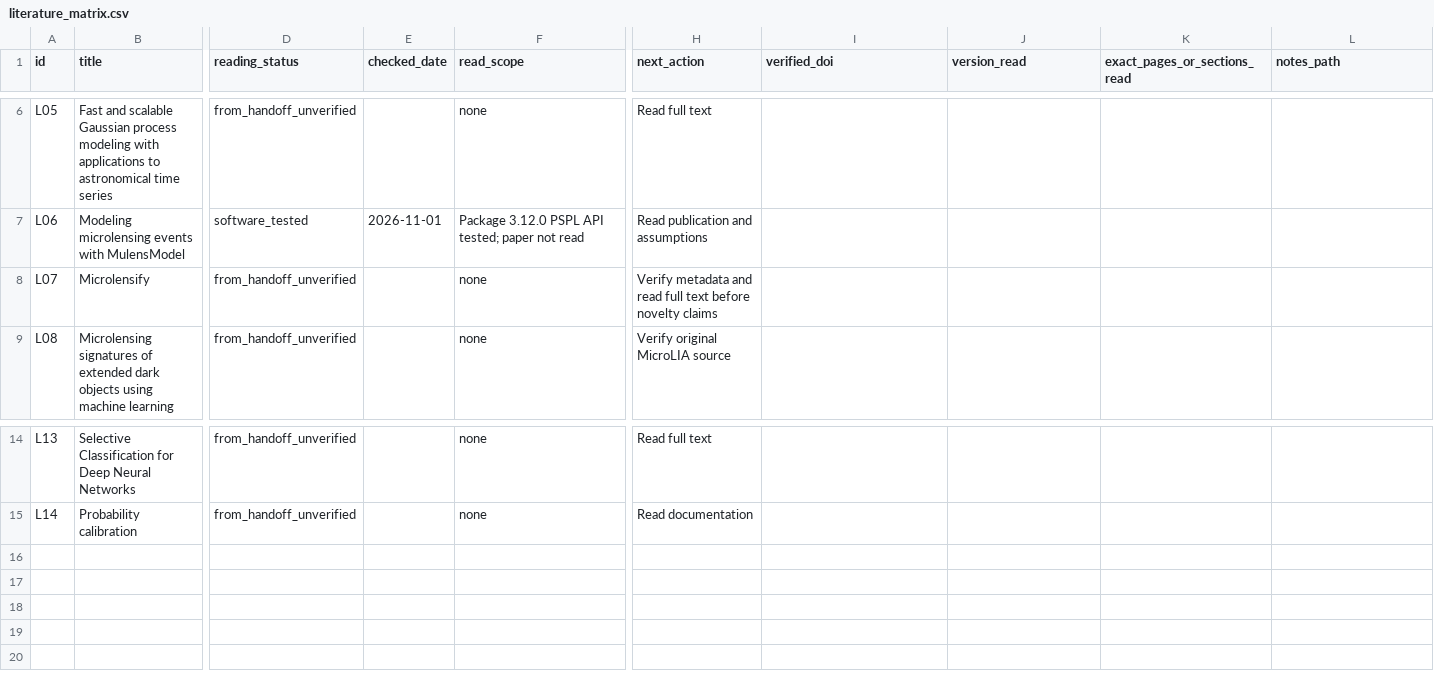
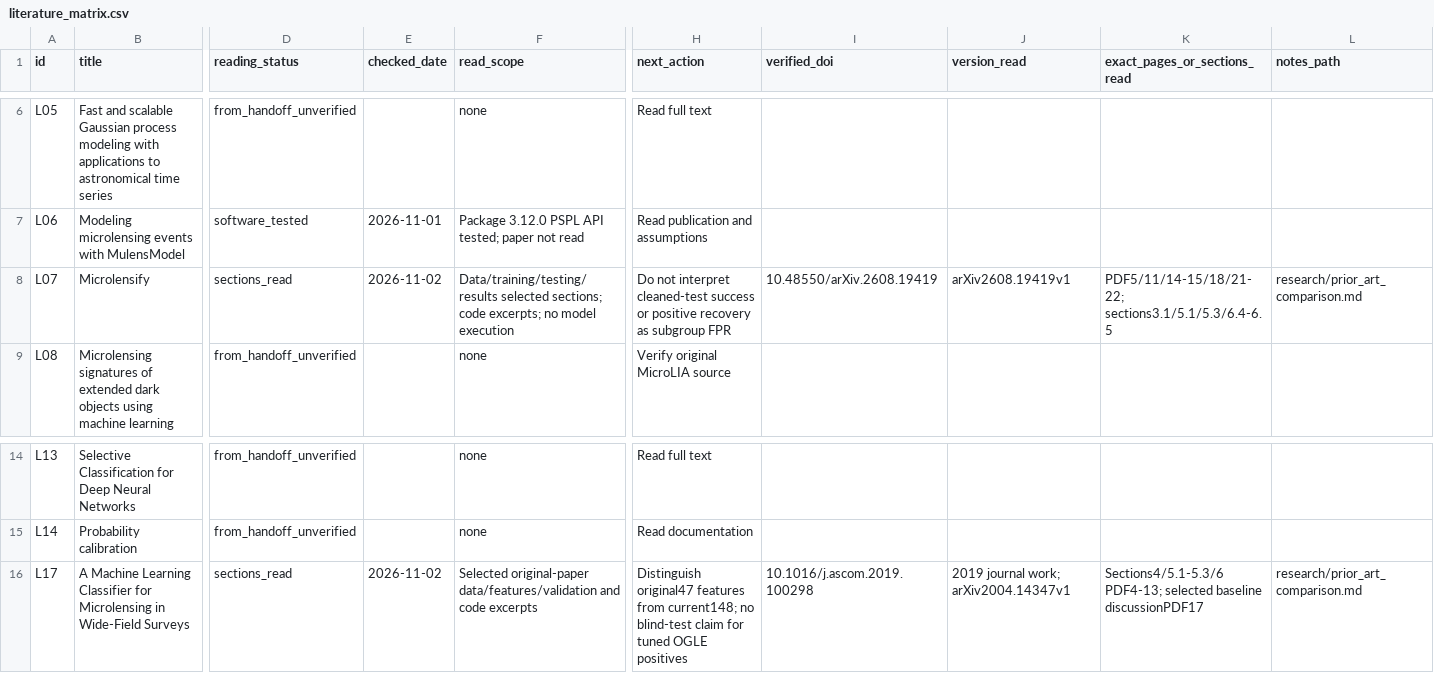
Before and after one commit to Mobzya/astroML, a CSV file: research/literature_matrix.csv, drawn as a sheet; only a part is shown, gaps mark what is left out; rows hold the shown columns only; the diff names each change by its address in the sheet, - before the commit and + after, or states it on an @@ line.

Commit message:
Audit MicroLIA and Microlensify primary methods and advance to R2 design

```diff
--- a/research/literature_matrix.csv
+++ b/research/literature_matrix.csv
-D8 (reading_status): from_handoff_unverified
+D8 (reading_status): sections_read
-E8 (checked_date): (empty)
+E8 (checked_date): 2026-11-02
-F8 (read_scope): none
+F8 (read_scope): Data/training/testing/results selected sections; code excerpts; no model execution
-H8 (next_action): Verify metadata and read full text before novelty claims
+H8 (next_action): Do not interpret cleaned-test success or positive recovery as subgroup FPR
-I8 (verified_doi): (empty)
+I8 (verified_doi): 10.48550/arXiv.2608.19419
-J8 (version_read): (empty)
+J8 (version_read): arXiv2608.19419v1
-K8 (exact_pages_or_sections_read): (empty)
+K8 (exact_pages_or_sections_read): PDF5/11/14-15/18/21-22; sections3.1/5.1/5.3/6.4-6.5
-L8 (notes_path): (empty)
+L8 (notes_path): research/prior_art_comparison.md
+row 16: L17 | A Machine Learning Classifier for Microlensing in Wide-Field Surveys | sections_read | 2026-11-02 | Selected original-paper data/features/validation and code excerpts | Distinguish original47 features from current148; no blind-test claim for tuned OGLE positives | 10.1016/j.ascom.2019.100298 | 2019 journal work; arXiv2004.14347v1 | Sections4/5.1-5.3/6 PDF4-13; selected baseline discussionPDF17 | research/prior_art_comparison.md
```
Also changed, not shown: 6 other files.
